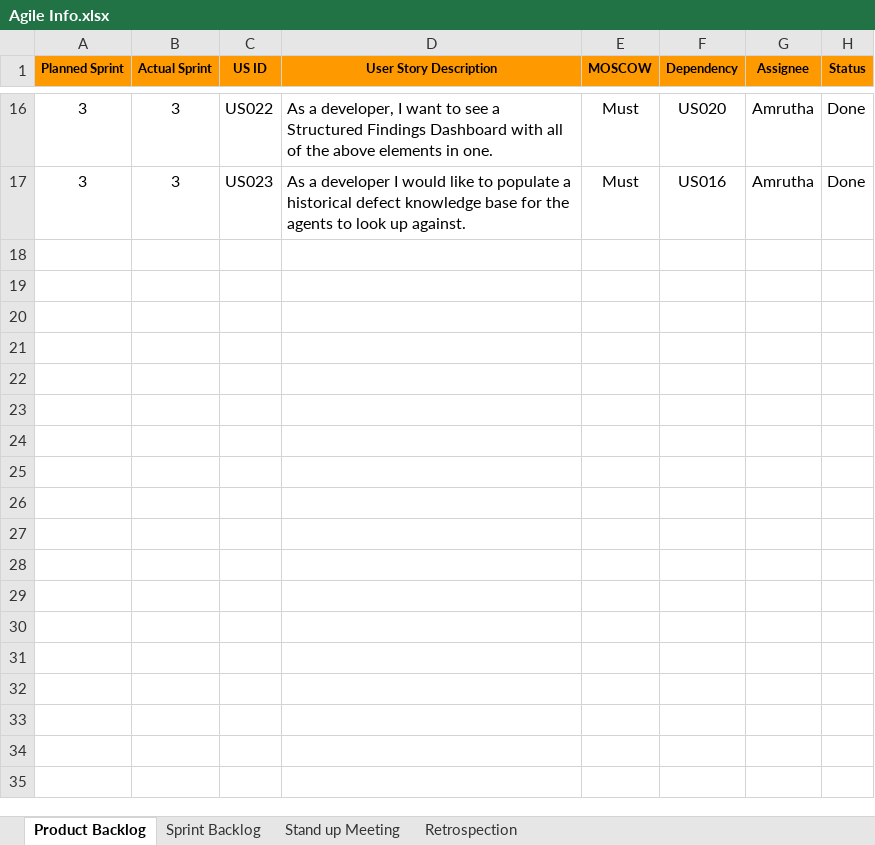
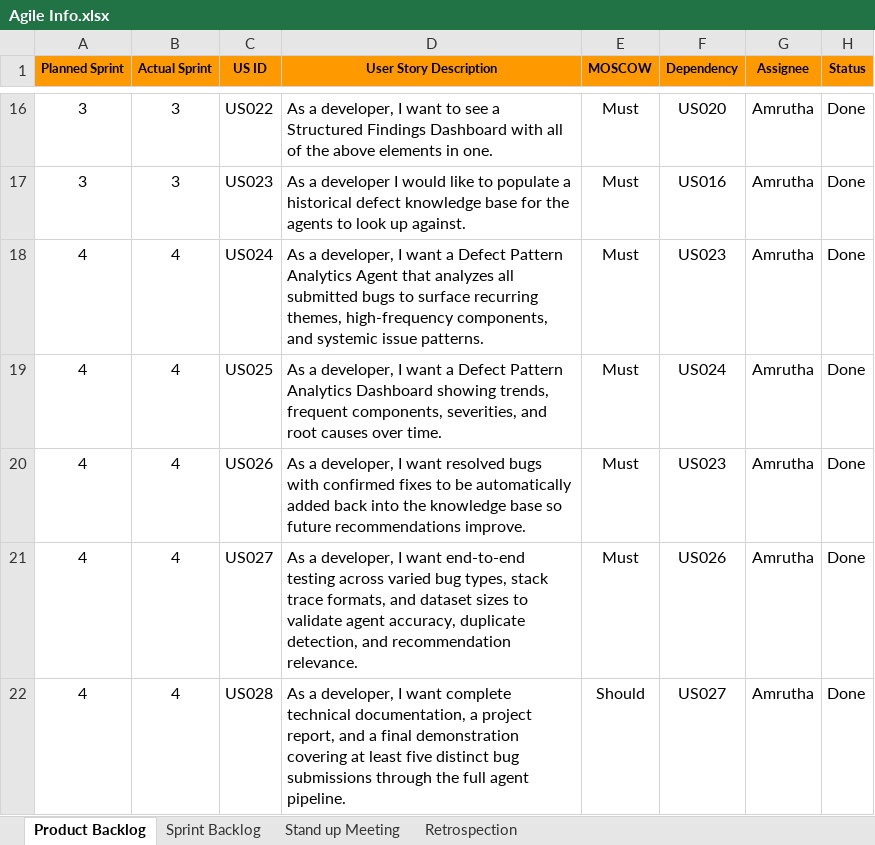
Before and after one commit to amrutha-1301/AI-Smart-Bug-Analyzer, an Excel workbook: Agile Info.xlsx, sheet Product Backlog, drawn as a sheet; only a part is shown, gaps mark what is left out; values as stored, in another font and other column widths than the file's, no borders; charts and pictures not drawn; the diff names each change by its address in the sheet, - before the commit and + after, or states it on an @@ line.

```diff
--- a/Agile Info.xlsx (sheet Product Backlog)
+++ b/Agile Info.xlsx (sheet Product Backlog)
+row 18: 4 | 4 | US024 | As a developer, I want a Defect Pattern Analytics Agent that analyzes all submitted bugs to surface recurring themes, high-frequency components, and systemic issue patterns. | Must | US023 | Amrutha | Done
+row 19: 4 | 4 | US025 | As a developer, I want a Defect Pattern Analytics Dashboard showing trends, frequent components, severities, and root causes over time. | Must | US024 | Amrutha | Done
+row 20: 4 | 4 | US026 | As a developer, I want resolved bugs with confirmed fixes to be automatically added back into the knowledge base so future recommendations improve. | Must | US023 | Amrutha | Done
+row 21: 4 | 4 | US027 | As a developer, I want end-to-end testing across varied bug types, stack trace formats, and dataset sizes to validate agent accuracy, duplicate detection, and recommendation relevance. | Must | US026 | Amrutha | Done
+row 22: 4 | 4 | US028 | As a developer, I want complete technical documentation, a project report, and a final demonstration covering at least five distinct bug submissions through the full agent pipeline. | Should | US027 | Amrutha | Done
```
Also changed, not shown: sheet Sprint Backlog, sheet Stand up Meeting, sheet Retrospection, charts or pictures.
